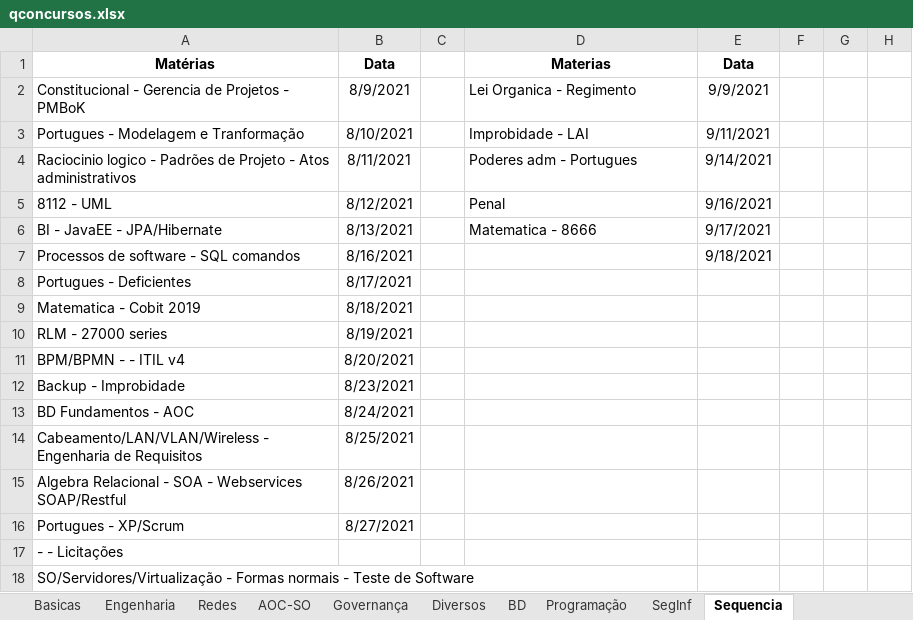
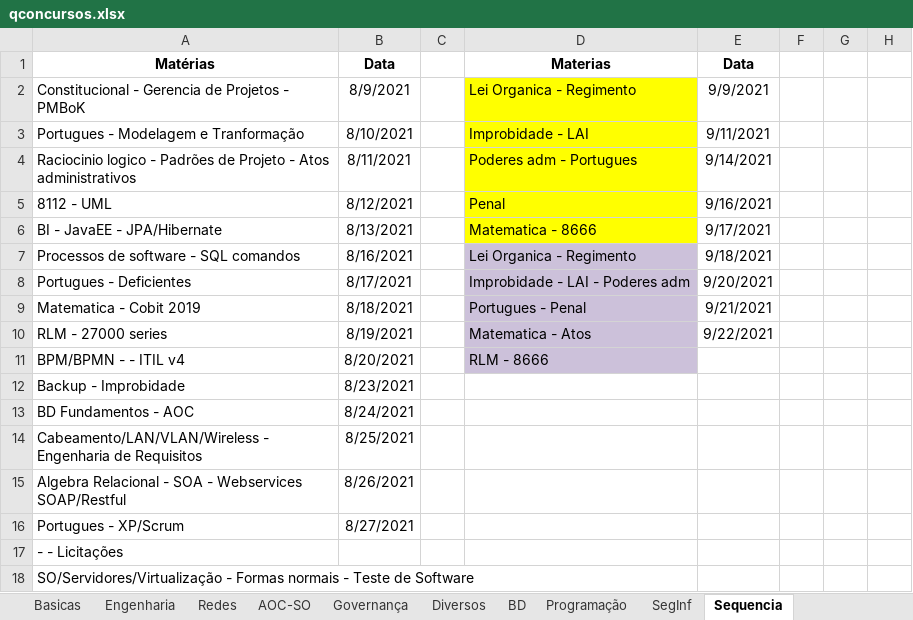
Before and after one commit to willhc1984/estudos, an Excel workbook: qconcursos.xlsx, sheet Sequencia, drawn as a sheet; only a part is shown; values as stored, in another font and other column widths than the file's, no borders; the diff names each change by its address in the sheet, - before the commit and + after, or states it on an @@ line.

```diff
--- a/qconcursos.xlsx (sheet Sequencia)
+++ b/qconcursos.xlsx (sheet Sequencia)
-D2:D6 fill: none
+D2:D6 fill: #FFFF00
-D7: (empty)
+D7: Lei Organica - Regimento
-D7:D11 fill: none
+D7:D11 fill: #CCC1DA
-D8: (empty)
+D8: Improbidade - LAI - Poderes adm
-E8: (empty)
+E8: 9/20/2021
-D9: (empty)
+D9: Portugues - Penal
-E9: (empty)
+E9: 9/21/2021
-D10: (empty)
+D10: Matematica - Atos
-E10: (empty)
+E10: 9/22/2021
-D11: (empty)
+D11: RLM - 8666
```
Also changed, not shown: sheet Basicas, sheet Diversos, 1 other file.
